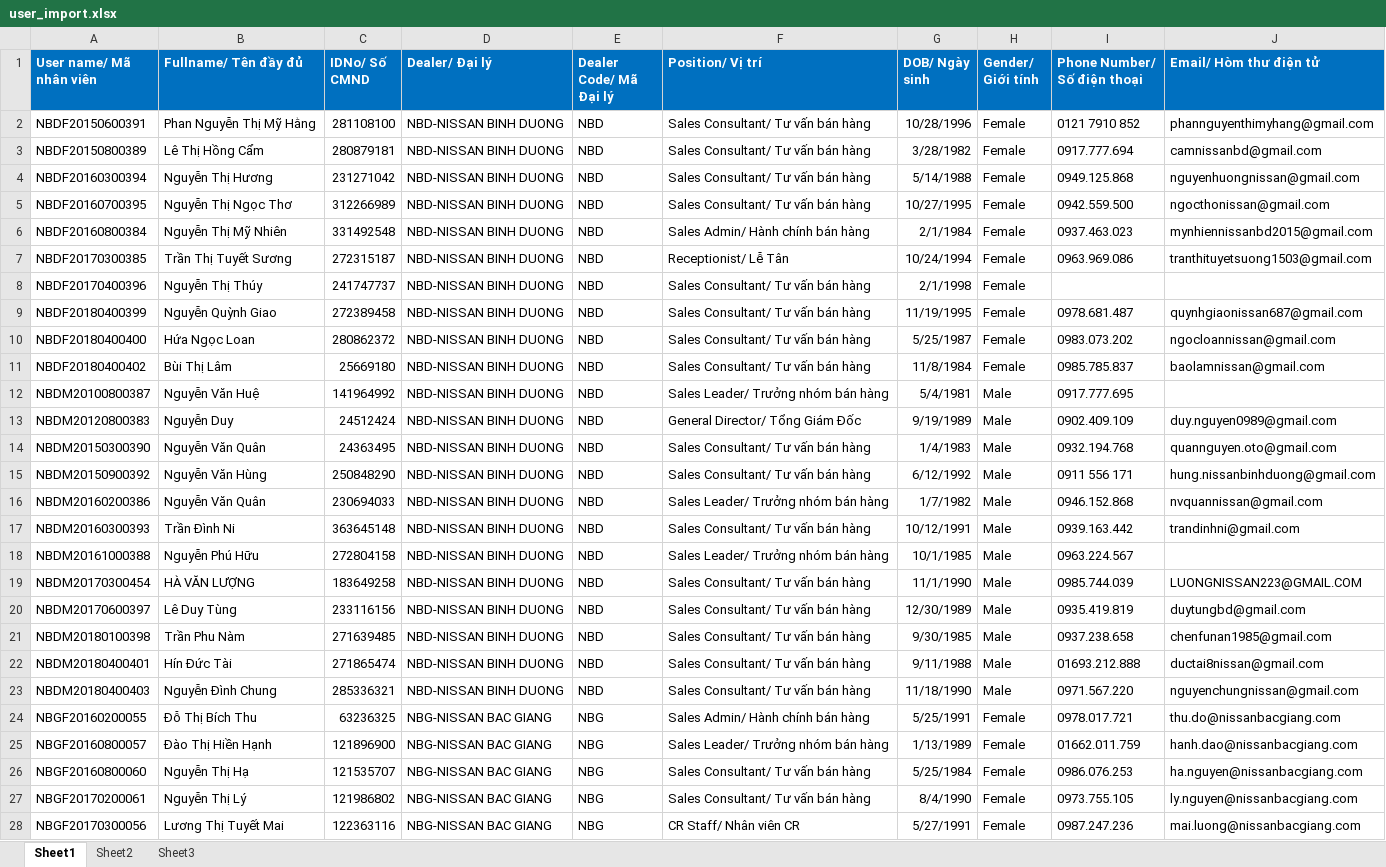
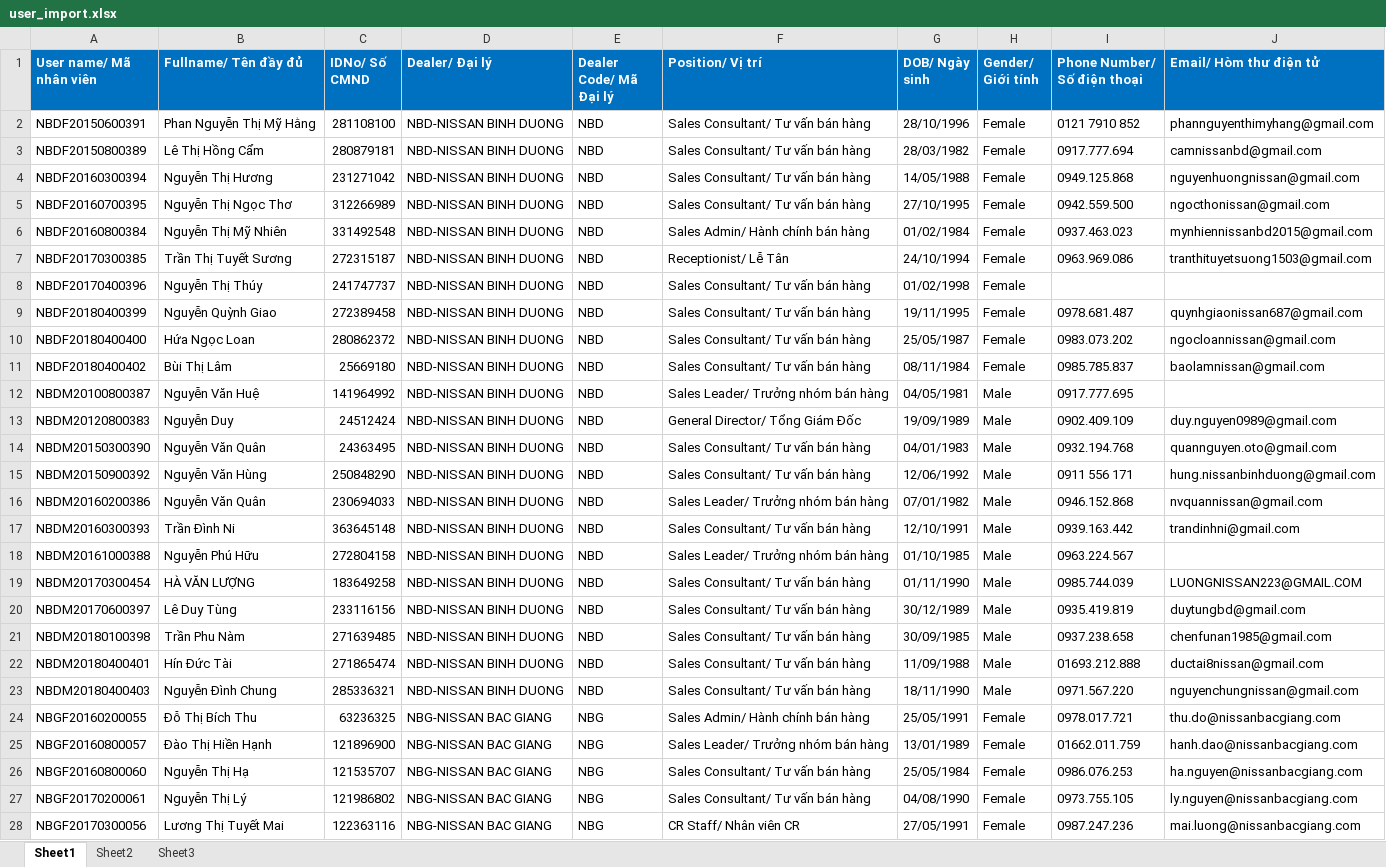
Before and after one commit to viethoang0707/freelance-el, an Excel workbook: frontend/src/client/assets/templates/user_import.xlsx, sheet Sheet1, drawn as a sheet; only a part is shown; values as stored, in another font and other column widths than the file's, no borders; the diff covers the shown part only; the diff names each change by its address in the sheet, - before the commit and + after, or states it on an @@ line.

Commit message:
change user_import template file

```diff
--- a/frontend/src/client/assets/templates/user_import.xlsx (sheet Sheet1)
+++ b/frontend/src/client/assets/templates/user_import.xlsx (sheet Sheet1)
-G2 (DOB/ Ngày sinh): 10/28/1996
+G2 (DOB/ Ngày sinh): 28/10/1996
-G3 (DOB/ Ngày sinh): 3/28/1982
+G3 (DOB/ Ngày sinh): 28/03/1982
-G4 (DOB/ Ngày sinh): 5/14/1988
+G4 (DOB/ Ngày sinh): 14/05/1988
-G5 (DOB/ Ngày sinh): 10/27/1995
+G5 (DOB/ Ngày sinh): 27/10/1995
-G6 (DOB/ Ngày sinh): 2/1/1984
+G6 (DOB/ Ngày sinh): 01/02/1984
-G7 (DOB/ Ngày sinh): 10/24/1994
+G7 (DOB/ Ngày sinh): 24/10/1994
-G8 (DOB/ Ngày sinh): 2/1/1998
+G8 (DOB/ Ngày sinh): 01/02/1998
-G9 (DOB/ Ngày sinh): 11/19/1995
+G9 (DOB/ Ngày sinh): 19/11/1995
-G10 (DOB/ Ngày sinh): 5/25/1987
+G10 (DOB/ Ngày sinh): 25/05/1987
-G11 (DOB/ Ngày sinh): 11/8/1984
+G11 (DOB/ Ngày sinh): 08/11/1984
-G12 (DOB/ Ngày sinh): 5/4/1981
+G12 (DOB/ Ngày sinh): 04/05/1981
-G13 (DOB/ Ngày sinh): 9/19/1989
+G13 (DOB/ Ngày sinh): 19/09/1989
-G14 (DOB/ Ngày sinh): 1/4/1983
+G14 (DOB/ Ngày sinh): 04/01/1983
-G15 (DOB/ Ngày sinh): 6/12/1992
+G15 (DOB/ Ngày sinh): 12/06/1992
-G16 (DOB/ Ngày sinh): 1/7/1982
+G16 (DOB/ Ngày sinh): 07/01/1982
-G17 (DOB/ Ngày sinh): 10/12/1991
+G17 (DOB/ Ngày sinh): 12/10/1991
-G18 (DOB/ Ngày sinh): 10/1/1985
+G18 (DOB/ Ngày sinh): 01/10/1985
-G19 (DOB/ Ngày sinh): 11/1/1990
+G19 (DOB/ Ngày sinh): 01/11/1990
-G20 (DOB/ Ngày sinh): 12/30/1989
+G20 (DOB/ Ngày sinh): 30/12/1989
-G21 (DOB/ Ngày sinh): 9/30/1985
+G21 (DOB/ Ngày sinh): 30/09/1985
-G22 (DOB/ Ngày sinh): 9/11/1988
+G22 (DOB/ Ngày sinh): 11/09/1988
-G23 (DOB/ Ngày sinh): 11/18/1990
+G23 (DOB/ Ngày sinh): 18/11/1990
-G24 (DOB/ Ngày sinh): 5/25/1991
+G24 (DOB/ Ngày sinh): 25/05/1991
-G25 (DOB/ Ngày sinh): 1/13/1989
+G25 (DOB/ Ngày sinh): 13/01/1989
-G26 (DOB/ Ngày sinh): 5/25/1984
+G26 (DOB/ Ngày sinh): 25/05/1984
-G27 (DOB/ Ngày sinh): 8/4/1990
+G27 (DOB/ Ngày sinh): 04/08/1990
-G28 (DOB/ Ngày sinh): 5/27/1991
+G28 (DOB/ Ngày sinh): 27/05/1991
```
Also changed, not shown: 413 edited cells and cell formats elsewhere in this sheet.
